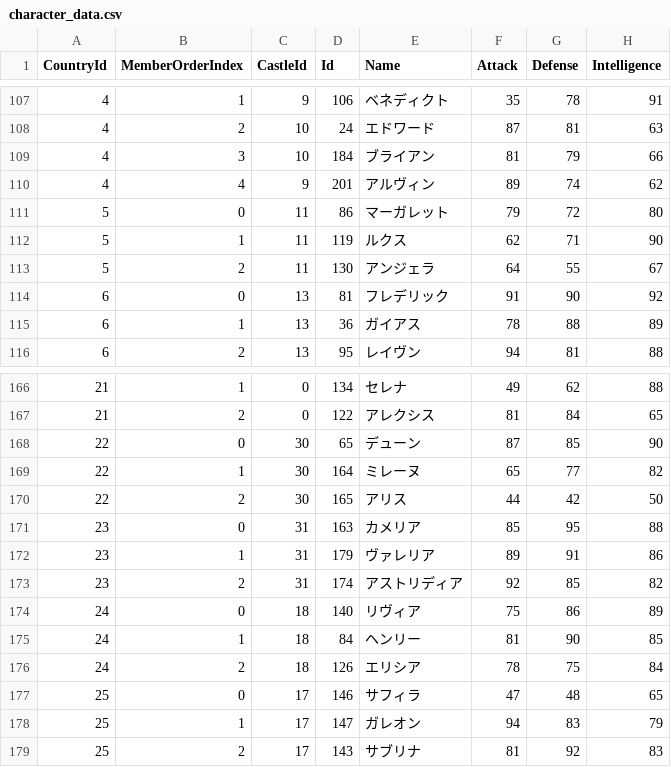
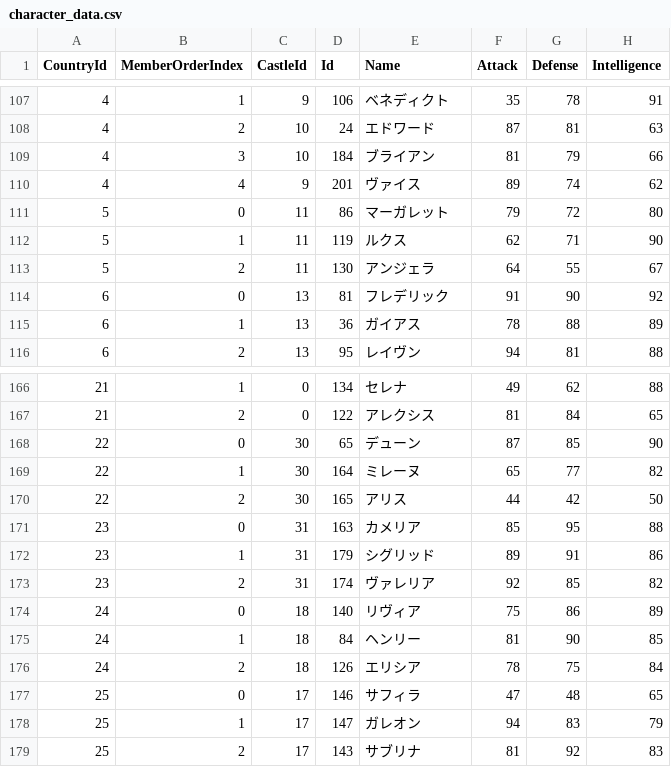
Before and after one commit to 778a0a/betrayer2, a CSV file: Assets/Resources/Scenarios/01/character_data.csv, drawn as a sheet; only a part is shown, gaps mark what is left out; the diff names each change by its address in the sheet, - before the commit and + after, or states it on an @@ line.

Commit message:
名前調整

```diff
--- a/Assets/Resources/Scenarios/01/character_data.csv
+++ b/Assets/Resources/Scenarios/01/character_data.csv
-E110 (Name): アルヴィン
+E110 (Name): ヴァイス
-E172 (Name): ヴァレリア
+E172 (Name): シグリッド
-E173 (Name): アストリディア
+E173 (Name): ヴァレリア
```
